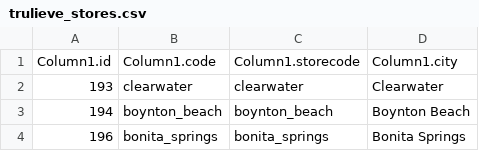
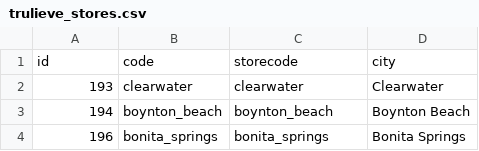
Before and after one commit to Acidni-LLC/terprint-menudownloader, a CSV file: src/terprint_menu_downloader/menus/trulieve_stores.csv, drawn as a sheet; only a part is shown.

```diff
--- a/src/terprint_menu_downloader/menus/trulieve_stores.csv
+++ b/src/terprint_menu_downloader/menus/trulieve_stores.csv
@@ -1,2 +1,2 @@
-Column1.id,Column1.code,Column1.storecode,Column1.city
+id,code,storecode,city
 193,clearwater,clearwater,Clearwater
```
Also changed, not shown: 19 other files.
